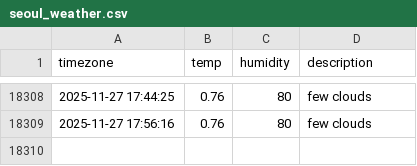
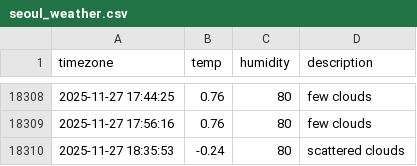
Before and after one commit to Sngho12/seoul_weather, a CSV file: seoul_weather.csv, drawn as a sheet; only a part is shown, gaps mark what is left out.

```diff
--- a/seoul_weather.csv
+++ b/seoul_weather.csv
@@ -18309 +18309,2 @@ timezone,temp,humidity,description
 2025-11-27 17:56:16,0.76,80,few clouds
+2025-11-27 18:35:53,-0.24,80,scattered clouds
```
